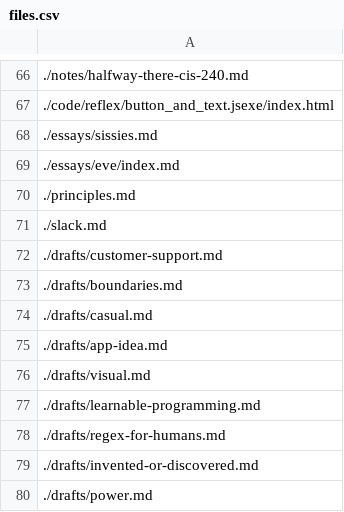
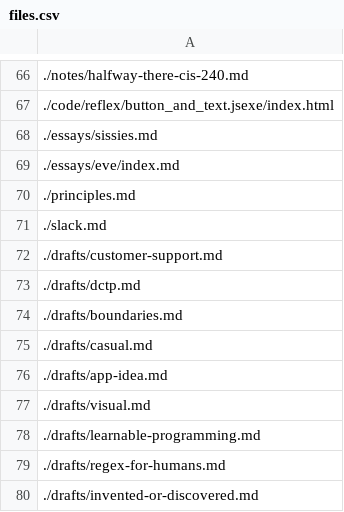
Before and after one commit to futureofcoding/futureofcoding.org, a CSV file: _data/files.csv, drawn as a sheet; only a part is shown, gaps mark what is left out; the shorter side is filled out with more unchanged rows; the diff names each change by its address in the sheet, - before the commit and + after, or states it on an @@ line.

```diff
--- a/_data/files.csv
+++ b/_data/files.csv
+row 73: ./drafts/dctp.md
```
Also changed, not shown: 1 other file.
